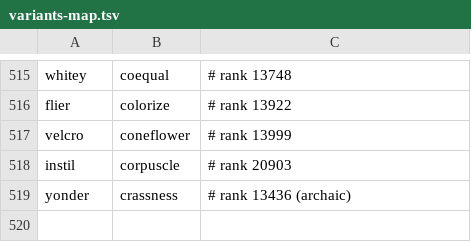
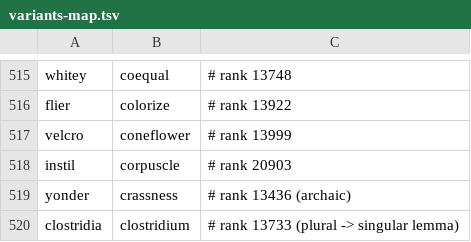
Before and after one commit to alhinawi/henglish-Hinawi-English-Academy, a TSV file: data/vocab-ranks/variants-map.tsv, drawn as a sheet; only a part is shown, gaps mark what is left out.

Commit message:
fix(vocab): clostridia@13733 -> clostridium (singular lemma)

```diff
--- a/data/vocab-ranks/variants-map.tsv
+++ b/data/vocab-ranks/variants-map.tsv
@@ -519 +519,2 @@ instil	corpuscle	# rank 20903
 yonder	crassness	# rank 13436 (archaic)
+clostridia	clostridium	# rank 13733 (plural -> singular lemma)
```
Also changed, not shown: data/vocab-ranks/english-30k.tsv.
